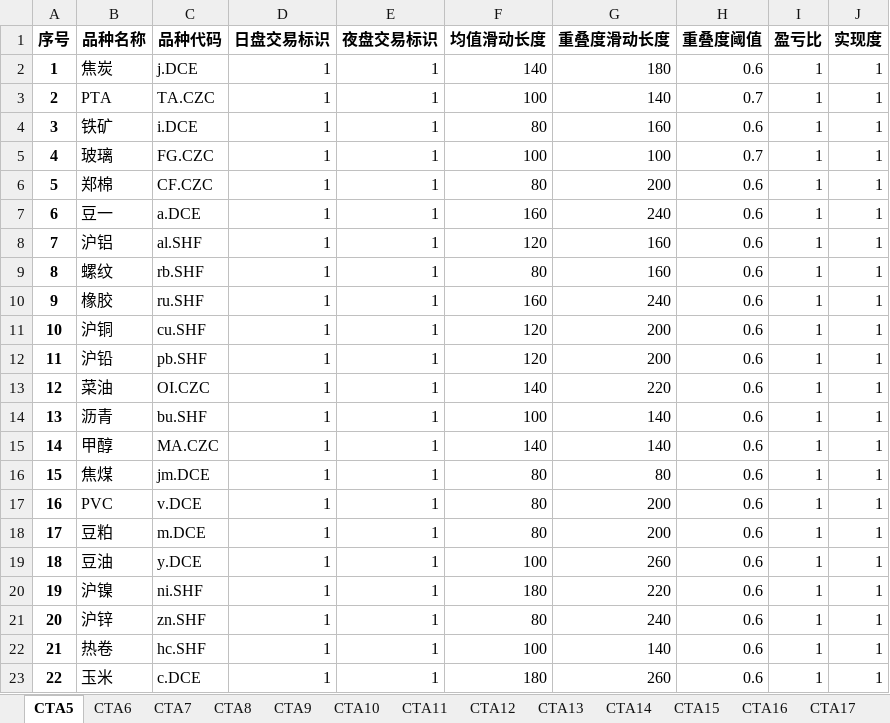
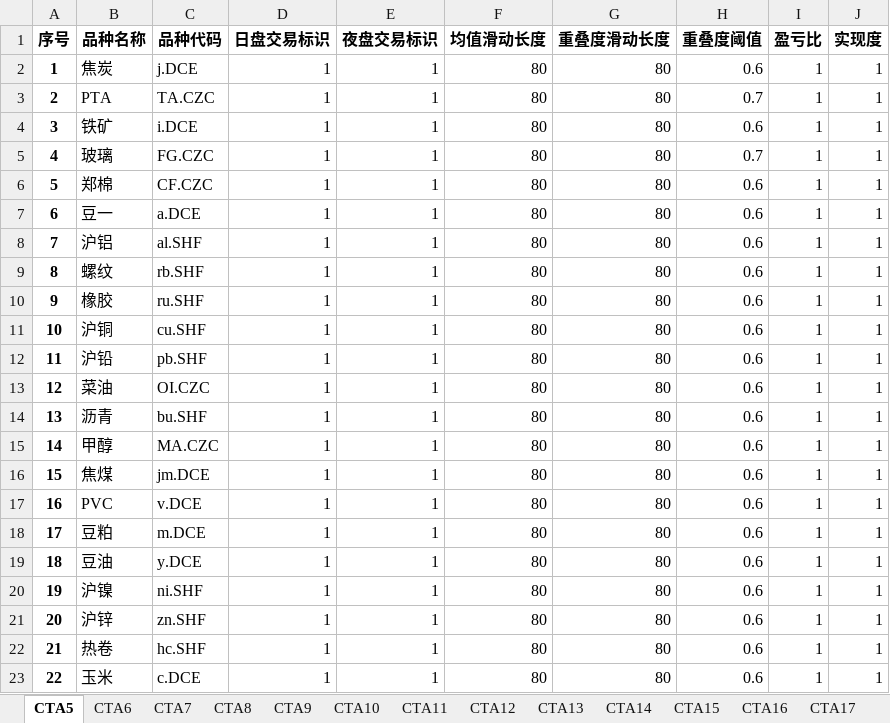
Before and after one commit to billercheng/CTP_Auto_Trade_System, an Excel workbook: RD files/CTA交易参数表-综合版.xlsx, sheet CTA5, drawn as a sheet; only a part is shown; values as stored, in another font and other column widths than the file's, no borders; the diff covers the shown part only; the diff names each change by its address in the sheet, - before the commit and + after, or states it on an @@ line.

```diff
--- a/RD files/CTA交易参数表-综合版.xlsx (sheet CTA5)
+++ b/RD files/CTA交易参数表-综合版.xlsx (sheet CTA5)
-F2 (均值滑动长度): 140
+F2 (均值滑动长度): 80
-G2 (重叠度滑动长度): 180
+G2 (重叠度滑动长度): 80
-F3 (均值滑动长度): 100
+F3 (均值滑动长度): 80
-G3 (重叠度滑动长度): 140
+G3 (重叠度滑动长度): 80
-G4 (重叠度滑动长度): 160
+G4 (重叠度滑动长度): 80
-F5 (均值滑动长度): 100
+F5 (均值滑动长度): 80
-G5 (重叠度滑动长度): 100
+G5 (重叠度滑动长度): 80
-G6 (重叠度滑动长度): 200
+G6 (重叠度滑动长度): 80
-F7 (均值滑动长度): 160
+F7 (均值滑动长度): 80
-G7 (重叠度滑动长度): 240
+G7 (重叠度滑动长度): 80
-F8 (均值滑动长度): 120
+F8 (均值滑动长度): 80
-G8:G9 (重叠度滑动长度): 160
+G8:G9 (重叠度滑动长度): 80
-F10 (均值滑动长度): 160
+F10 (均值滑动长度): 80
-G10 (重叠度滑动长度): 240
+G10 (重叠度滑动长度): 80
-F11:F12 (均值滑动长度): 120
+F11:F12 (均值滑动长度): 80
-G11:G12 (重叠度滑动长度): 200
+G11:G12 (重叠度滑动长度): 80
-F13 (均值滑动长度): 140
+F13 (均值滑动长度): 80
-G13 (重叠度滑动长度): 220
+G13 (重叠度滑动长度): 80
-F14 (均值滑动长度): 100
+F14 (均值滑动长度): 80
-G14:G15 (重叠度滑动长度): 140
+G14:G15 (重叠度滑动长度): 80
-F15 (均值滑动长度): 140
+F15 (均值滑动长度): 80
-G17:G18 (重叠度滑动长度): 200
+G17:G18 (重叠度滑动长度): 80
-F19 (均值滑动长度): 100
+F19 (均值滑动长度): 80
-G19 (重叠度滑动长度): 260
+G19 (重叠度滑动长度): 80
-F20 (均值滑动长度): 180
+F20 (均值滑动长度): 80
-G20 (重叠度滑动长度): 220
+G20 (重叠度滑动长度): 80
-G21 (重叠度滑动长度): 240
+G21 (重叠度滑动长度): 80
-F22 (均值滑动长度): 100
+F22 (均值滑动长度): 80
-G22 (重叠度滑动长度): 140
+G22 (重叠度滑动长度): 80
-F23 (均值滑动长度): 180
+F23 (均值滑动长度): 80
-G23 (重叠度滑动长度): 260
+G23 (重叠度滑动长度): 80
```
Also changed, not shown: 24 edited cells elsewhere in this sheet, sheet CTA11, sheet CTA15, sheet CTA20, sheet CTA10, RD files/公共参数.xlsx, 11 other files.
